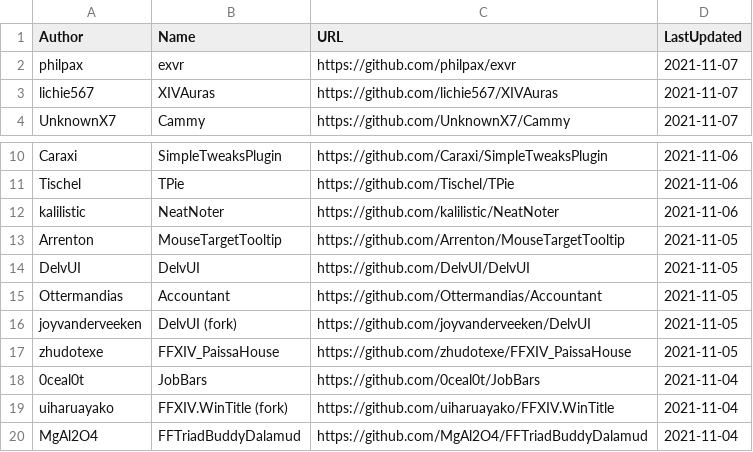
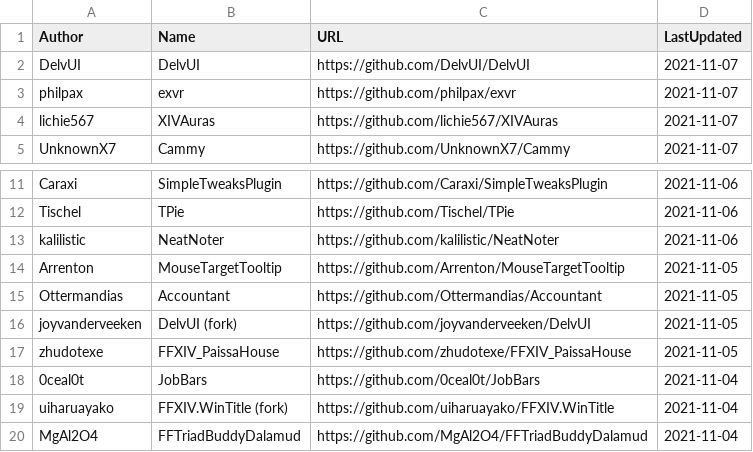
Before and after one commit to kalilistic/xivplugins, a CSV file: docs/_data/repos.csv, drawn as a sheet; only a part is shown, gaps mark what is left out.

```diff
--- a/docs/_data/repos.csv
+++ b/docs/_data/repos.csv
@@ -1,2 +1,3 @@
 Author,Name,URL,LastUpdated
+DelvUI,DelvUI,https://github.com/DelvUI/DelvUI,2021-11-07
 philpax,exvr,https://github.com/philpax/exvr,2021-11-07
@@ -13,3 +14,2 @@ kalilistic,NeatNoter,https://github.com/kalilistic/NeatNoter,2021-11-06
 Arrenton,MouseTargetTooltip,https://github.com/Arrenton/MouseTargetTooltip,2021-11-05
-DelvUI,DelvUI,https://github.com/DelvUI/DelvUI,2021-11-05
 Ottermandias,Accountant,https://github.com/Ottermandias/Accountant,2021-11-05
```
